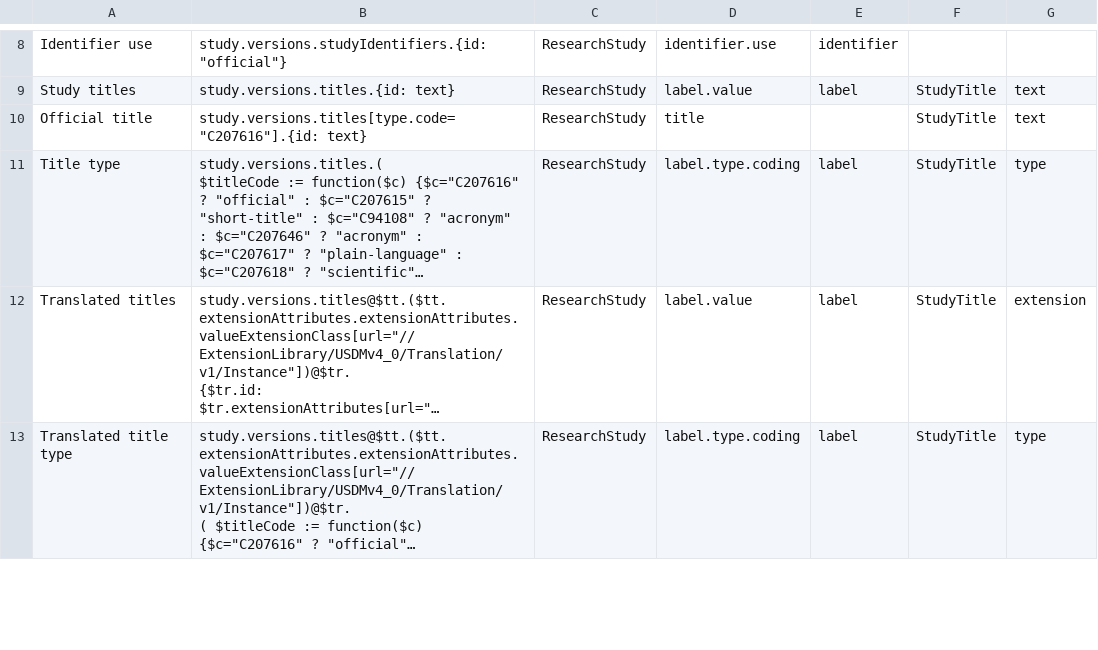
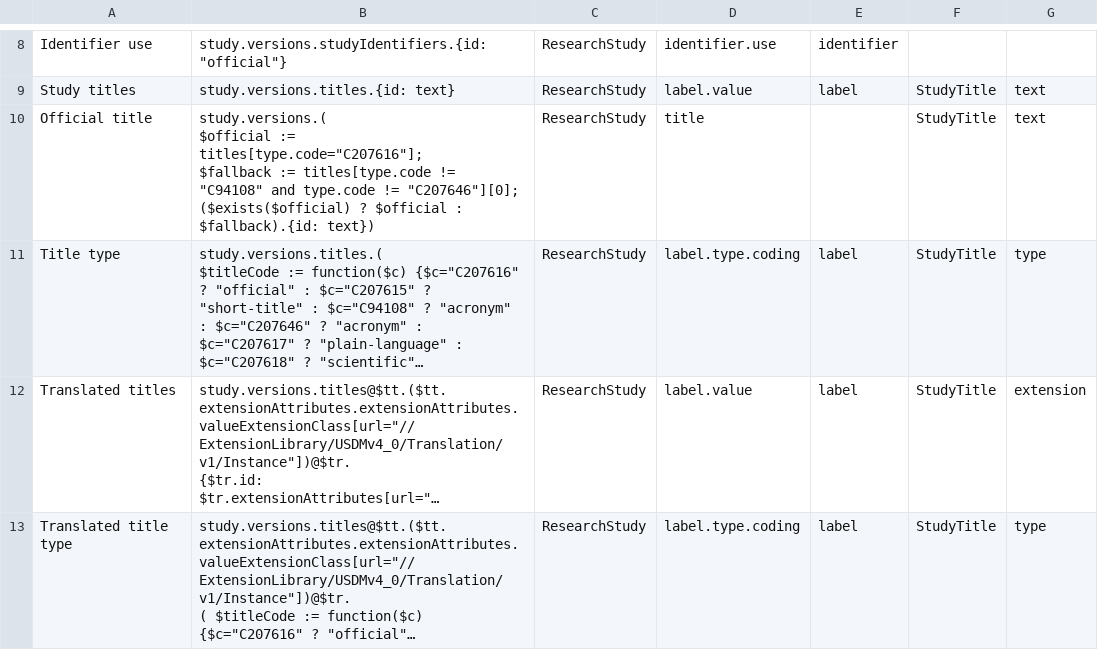
Before and after one commit to hl7-eu/readi, a CSV file: sources/USDM2FHIR_r4.csv, drawn as a sheet; only a part is shown, gaps mark what is left out; long unchanged cells end in …; ↵ is a line break in a cell; the diff names each change by its address in the sheet, - before the commit and + after, or states it on an @@ line.

```diff
--- a/sources/USDM2FHIR_r4.csv
+++ b/sources/USDM2FHIR_r4.csv
-B10: study.versions.titles[type.code="C207616"].{id: text}
+B10: study.versions.( ↵ $official := titles[type.code="C207616"]; ↵ $fallback := titles[type.code != "C94108" and type.code != "C207646"][0]; ↵ ($exists($official) ? $official : $fallback).{id: text})
```
Also changed, not shown: sources/USDM2FHIR_r5.csv, sources/USDM2FHIR_r6.csv.
